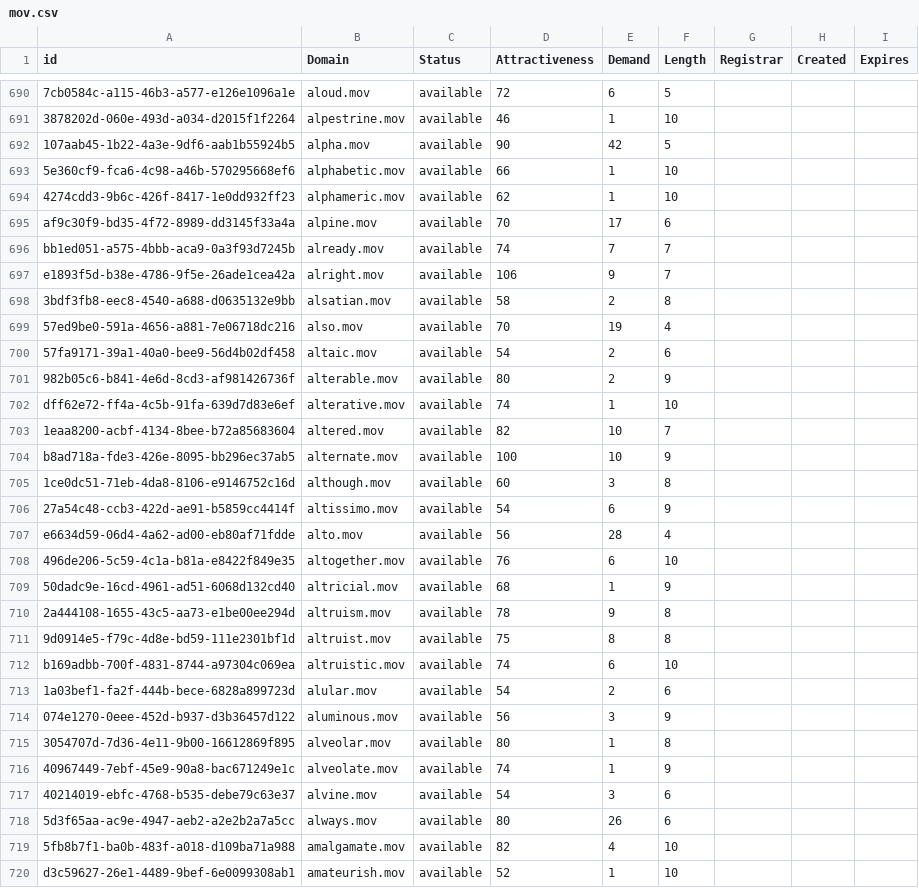
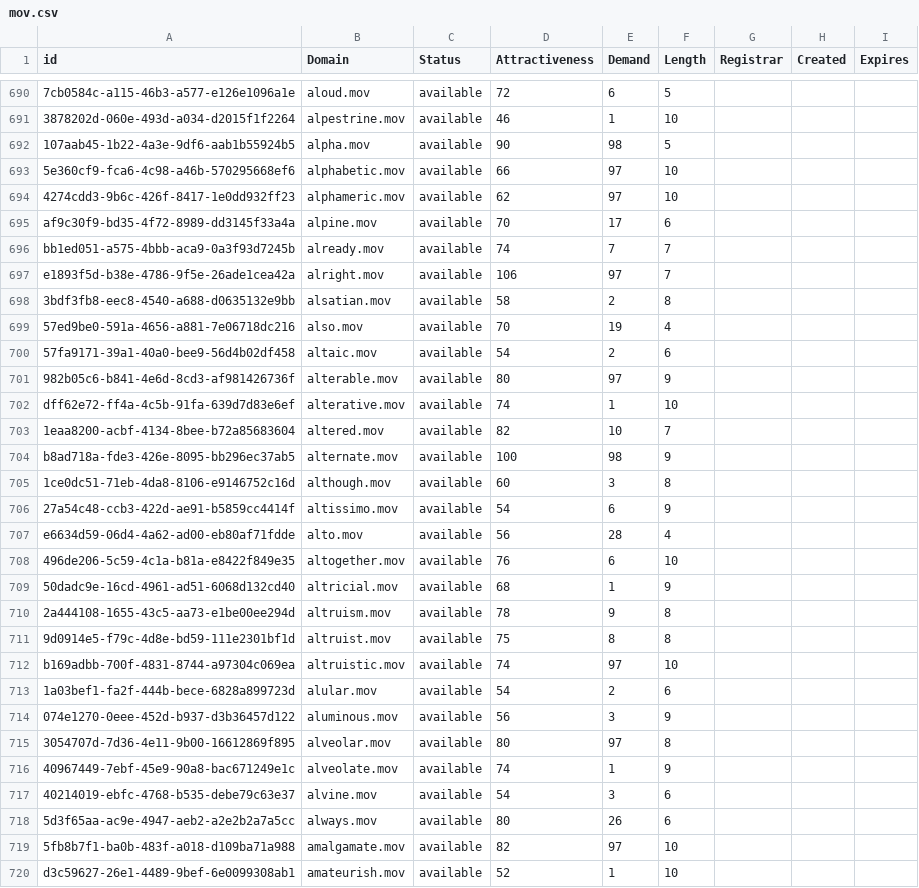
Before and after one commit to UniqueDomains/mov-oneword-domains, a CSV file: mov.csv, drawn as a sheet; only a part is shown, gaps mark what is left out; the diff covers the shown part only; the diff names each change by its address in the sheet, - before the commit and + after, or states it on an @@ line.

Commit message:
Domains update

```diff
--- a/mov.csv
+++ b/mov.csv
-E692 (Demand): 42
+E692 (Demand): 98
-E693:E694 (Demand): 1
+E693:E694 (Demand): 97
-E697 (Demand): 9
+E697 (Demand): 97
-E701 (Demand): 2
+E701 (Demand): 97
-E704 (Demand): 10
+E704 (Demand): 98
-E712 (Demand): 6
+E712 (Demand): 97
-E715 (Demand): 1
+E715 (Demand): 97
-E719 (Demand): 4
+E719 (Demand): 97
```
Also changed, not shown: 51 edited cells elsewhere in this file, 1 other file.
